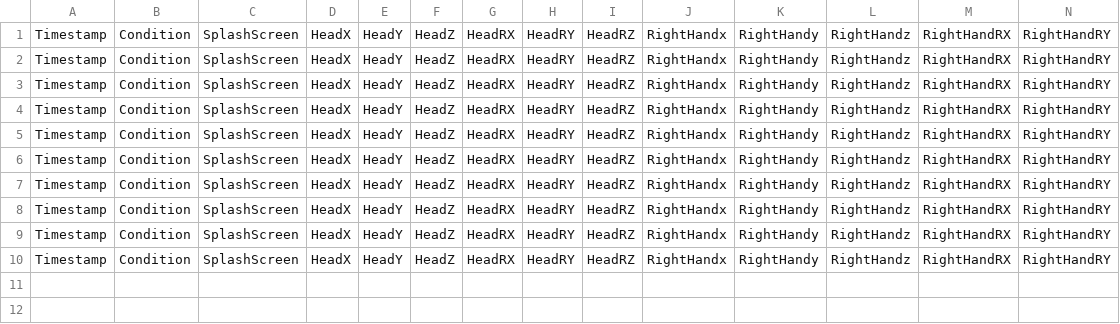
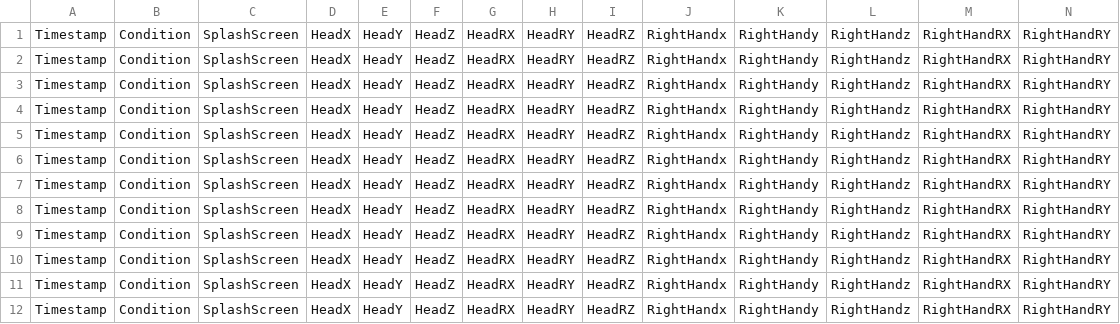
Before and after one commit to aam505/UnityTugOfWar, a CSV file: ExLog_p1_Male.csv, drawn as a sheet; only a part is shown; rows hold the shown columns only; the diff names each change by its address in the sheet, - before the commit and + after, or states it on an @@ line.

```diff
--- a/ExLog_p1_Male.csv
+++ b/ExLog_p1_Male.csv
+row 11: Timestamp | Condition | SplashScreen | HeadX | HeadY | HeadZ | HeadRX | HeadRY | HeadRZ | RightHandx | RightHandy | RightHandz | RightHandRX | RightHandRY
+row 12: Timestamp | Condition | SplashScreen | HeadX | HeadY | HeadZ | HeadRX | HeadRY | HeadRZ | RightHandx | RightHandy | RightHandz | RightHandRX | RightHandRY
```
Also changed, not shown: 1 other file.
